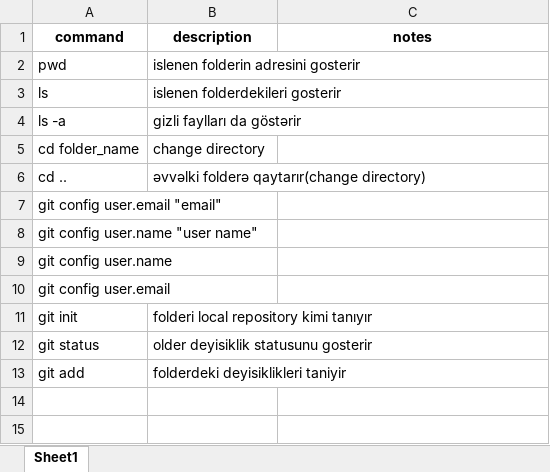
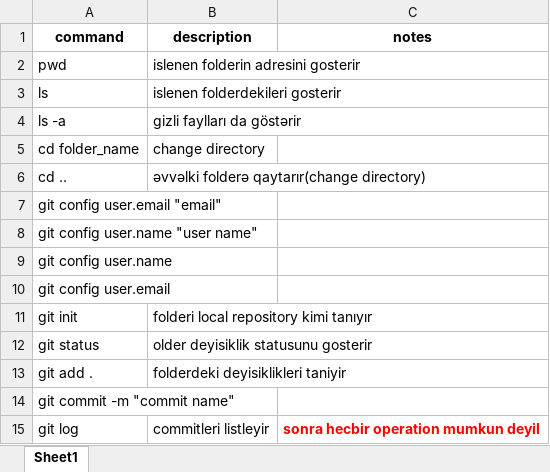
Before and after one commit to EyvazAlizade/FirstRepositoryAttempt, an Excel workbook: git commands description.xlsx, sheet Sheet1, drawn as a sheet; values as stored, in another font and other column widths than the file's, no borders; the diff names each change by its address in the sheet, - before the commit and + after, or states it on an @@ line.

Commit message:
and again

```diff
--- a/git commands description.xlsx (sheet Sheet1)
+++ b/git commands description.xlsx (sheet Sheet1)
-A13 (command): git add
+A13 (command): git add .
+row 14: git commit -m "commit name"
+row 15: git log | commitleri listleyir | sonra hecbir operation mumkun deyil
```
